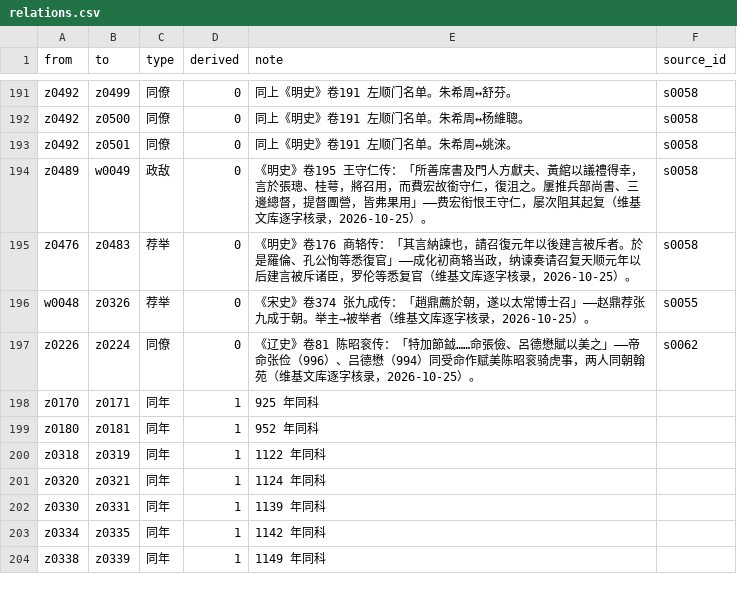
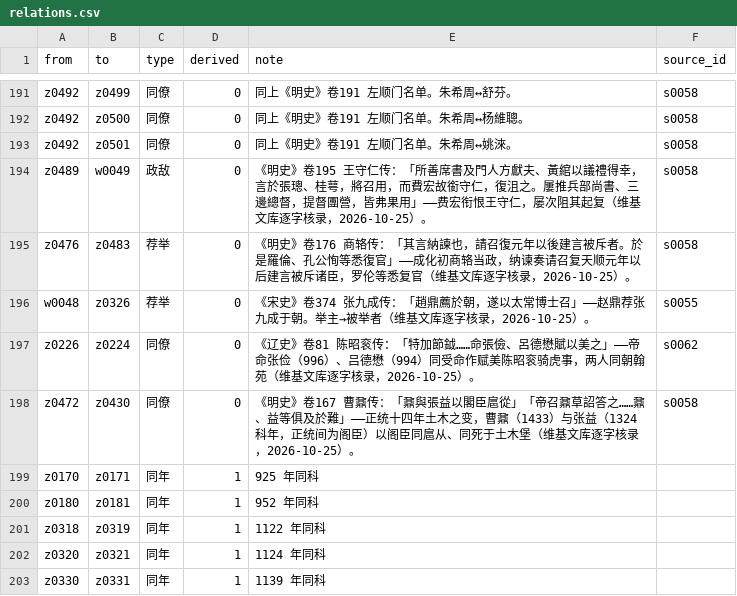
Before and after one commit to wakakacoding/zhuangyuan-galaxy, a CSV file: public/data/open/relations.csv, drawn as a sheet; only a part is shown, gaps mark what is left out; the shorter side is filled out with more unchanged rows.

Commit message:
data: DB26 关系考据第四批——事件群复制收尾（230→231）
- 新边：曹鼐↔张益（土木之变阁臣同扈从同难，明史167）
- ≥3 状元同段扫描 16 段逐段人工核：左顺门/明内阁外仅土木堡新簇
- 拒收留痕 5 条：明土木王佐与宋状元王佐重名、赵逵荐李石跨朝代同名、
  杨伯仁非站内、从祀名单非互动、梁克家↔汪应辰无直接互动
- 55 卷正史语料三遍筛尽，后续增量须走墓志/方志材料
- build 0 错 / test 70/70 / tsc 0 / verify 64/0

```diff
--- a/public/data/open/relations.csv
+++ b/public/data/open/relations.csv
@@ -197,2 +197,3 @@ w0048,z0326,荐举,0,《宋史》卷374 张九成传：「趙鼎薦於朝，遂
 z0226,z0224,同僚,0,《辽史》卷81 陈昭衮传：「特加節鉞……命張儉、呂德懋賦以美之」——帝命张俭（996）、吕德懋（994）同受命作赋美陈昭衮骑虎事，两人同朝翰苑（维基文库逐字核录，2026-10-25）。,s0062
+z0472,z0430,同僚,0,《明史》卷167 曹鼐传：「鼐與張益以閣臣扈從」「帝召鼐草詔答之……鼐、益等俱及於難」——正统十四年土木之变，曹鼐（1433）与张益（1324 科年，正统间为阁臣）以阁臣同扈从、同死于土木堡（维基文库逐字核录，2026-10-25）。,s0058
 z0170,z0171,同年,1,925 年同科,
```
Also changed, not shown: 6 other files.
